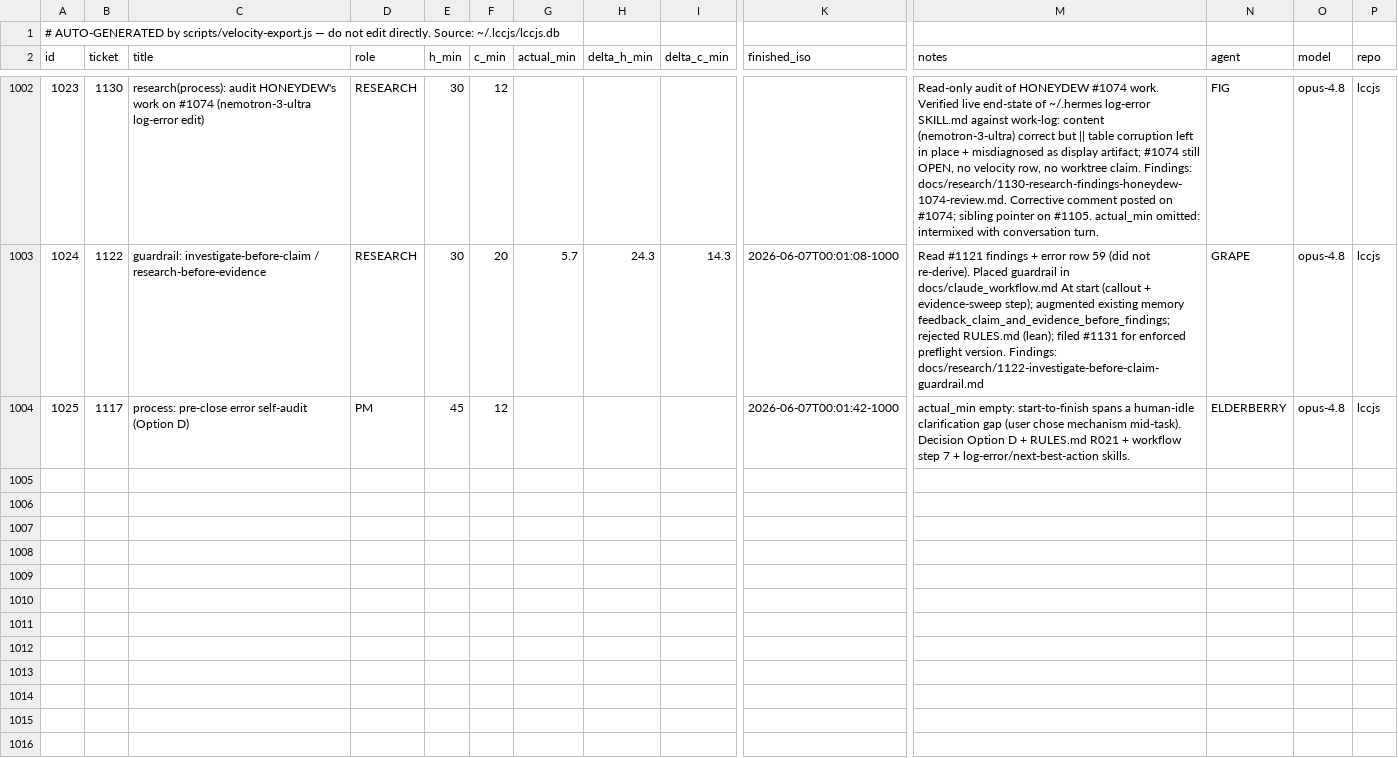
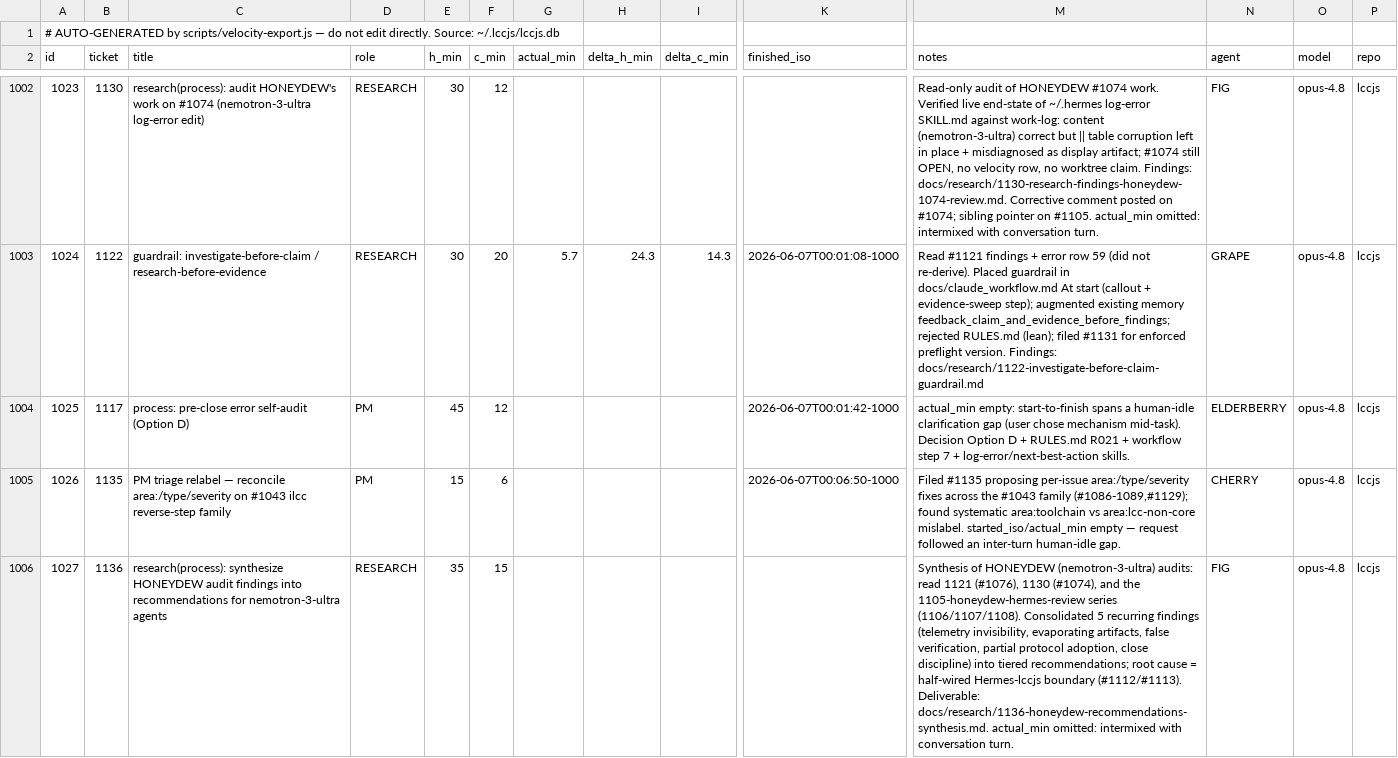
Before and after one commit to avidrucker/lccjs, a CSV file: docs/puzzle-velocity.csv, drawn as a sheet; only a part is shown, gaps mark what is left out; rows hold the shown columns only; the diff names each change by its address in the sheet, - before the commit and + after, or states it on an @@ line.

```diff
--- a/docs/puzzle-velocity.csv
+++ b/docs/puzzle-velocity.csv
+row 1005: 1026 | 1135 | PM triage relabel — reconcile area:/type/severity on #1043 ilcc reverse-step family | PM | 15 | 6 |  |  |  | 2026-06-07T00:06:50-1000 | Filed #1135 proposing per-issue area:/type/severity fixes across the #1043 family (#1086-1089,#1129); found systematic area:toolchain vs area:lcc-non-core mislabel. started_iso/actual_min empty — request followed an inter-turn human-idle gap. | CHERRY | opus-4.8 | lccjs
+row 1006: 1027 | 1136 | research(process): synthesize HONEYDEW audit findings into recommendations for nemotron-3-ultra agents | RESEARCH | 35 | 15 |  |  |  |  | Synthesis of HONEYDEW (nemotron-3-ultra) audits: read 1121 (#1076), 1130 (#1074), and the 1105-honeydew-hermes-review series (1106/1107/1108). Consolidated 5 recurring findings (telemetry invisibility, evaporating artifacts, false verification, partial protocol adoption, close discipline) into tiered recommendations; root cause = half-wired Hermes-lccjs boundary (#1112/#1113). Deliverable: docs/research/1136-honeydew-recommendations-synthesis.md. actual_min omitted: intermixed with conversation turn. | FIG | opus-4.8 | lccjs
```
Also changed, not shown: 1 other file.
